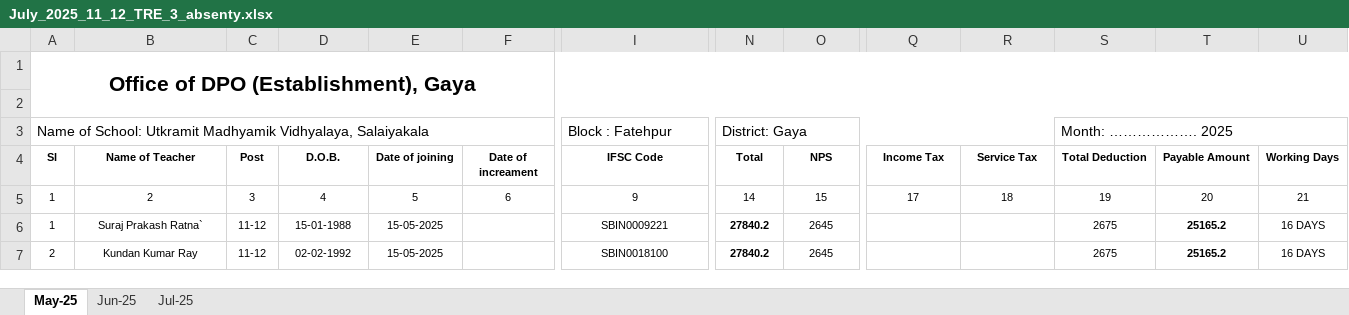
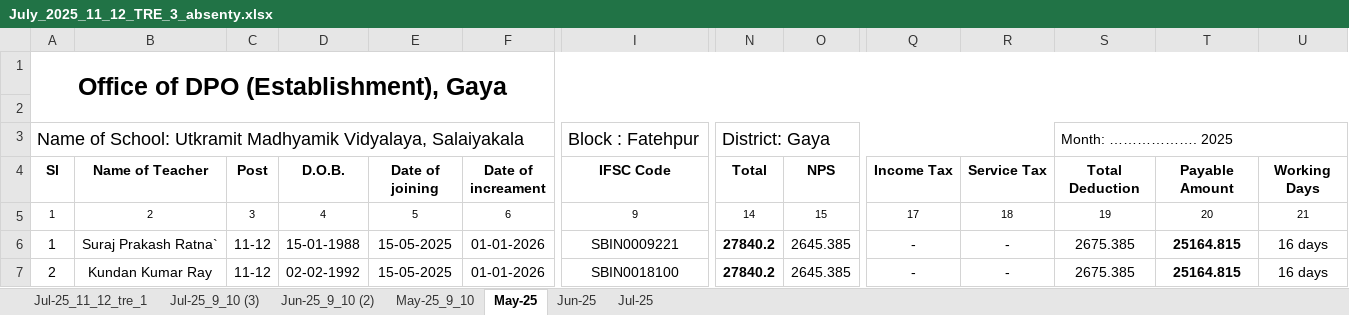
Before and after one commit to SPRatna2025/suraj_documents, an Excel workbook: July_absenty/July_2025_11_12_TRE_3_absenty.xlsx, sheet May-25, drawn as a sheet; only a part is shown, gaps mark what is left out; values as stored, in another font and other column widths than the file's, no borders; charts and pictures not drawn; the diff covers the shown part only; the diff names each change by its address in the sheet, - before the commit and + after, or states it on an @@ line.

```diff
--- a/July_absenty/July_2025_11_12_TRE_3_absenty.xlsx (sheet May-25)
+++ b/July_absenty/July_2025_11_12_TRE_3_absenty.xlsx (sheet May-25)
+sheet tab: Jul-25_11_12_tre_1
+sheet tab: Jul-25_9_10 (3)
+sheet tab: Jun-25_9_10 (2)
+sheet tab: May-25_9_10
@@ A1 text size: larger @@
-A3 (Sl): …Utkramit Madhyamik Vidhyalaya, Salaiyakala
+A3 (Sl): …Utkramit Madhyamik Vidyalaya, Salaiyakala
@@ A3 text size: larger @@
@@ I3 text size: larger @@
@@ N3 text size: larger @@
@@ A4:U4 text size: larger @@
@@ A6:E7 text size: larger @@
-F6:F7 (Date of increament): (empty)
+F6:F7 (Date of increament): 01-01-2026
@@ I6:O7 text size: larger @@
-O6:O7 (NPS): 2645
+O6:O7 (NPS): 2645.385
-Q6:Q7 (Income Tax): (empty)
+Q6:Q7 (Income Tax): -
-R6:R7 (Service Tax): (empty)
+R6:R7 (Service Tax): -
-S6:S7 (Total Deduction): 2675
+S6:S7 (Total Deduction): 2675.385
@@ S6:U7 text size: larger @@
-T6:T7 (Payable Amount): 25165.2
+T6:T7 (Payable Amount): 25164.815
-U6:U7 (Working Days): 16 DAYS
+U6:U7 (Working Days): 16 days
```
Also changed, not shown: cell formats elsewhere in this sheet, sheet Jul-25, sheet Jun-25, charts or pictures, 18 other files.
